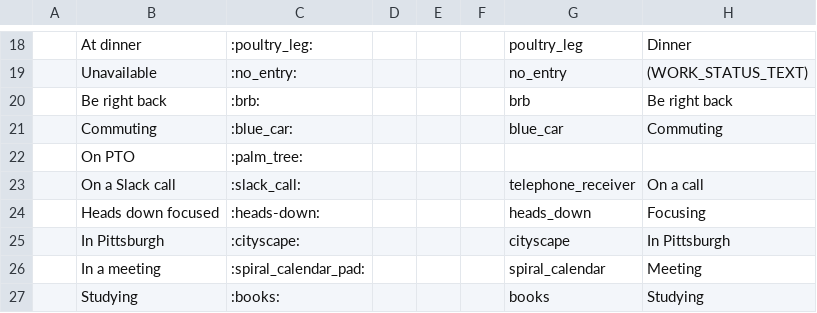
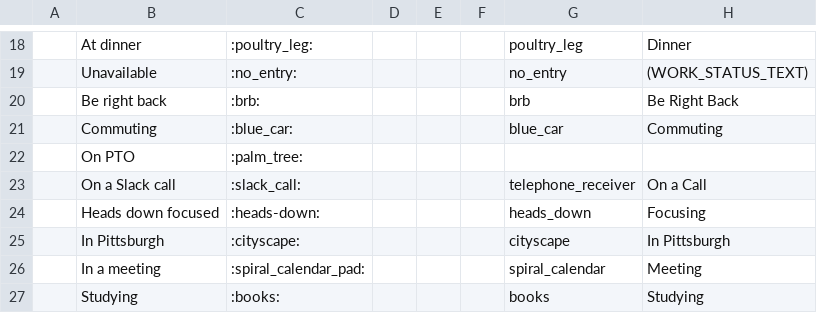
Before and after one commit to brianekummer/work-status-server, a CSV file: status-conditions.csv, drawn as a sheet; only a part is shown, gaps mark what is left out.

```diff
--- a/status-conditions.csv
+++ b/status-conditions.csv
@@ -19,6 +19,6 @@
 | Unavailable                    | :no_entry:             |          |                        |          | no_entry             | (WORK_STATUS_TEXT)   |
-| Be right back                  | :brb:                  |          |                        |          | brb                  | Be right back        |
+| Be right back                  | :brb:                  |          |                        |          | brb                  | Be Right Back        |
 | Commuting                      | :blue_car:             |          |                        |          | blue_car             | Commuting            |
 | On PTO                         | :palm_tree:            |          |                        |          |                      |                      |
-| On a Slack call                | :slack_call:           |          |                        |          | telephone_receiver   | On a call            |
+| On a Slack call                | :slack_call:           |          |                        |          | telephone_receiver   | On a Call            |
 | Heads down focused             | :heads-down:           |          |                        |          | heads_down           | Focusing             |
```
Also changed, not shown: 4 other files.
